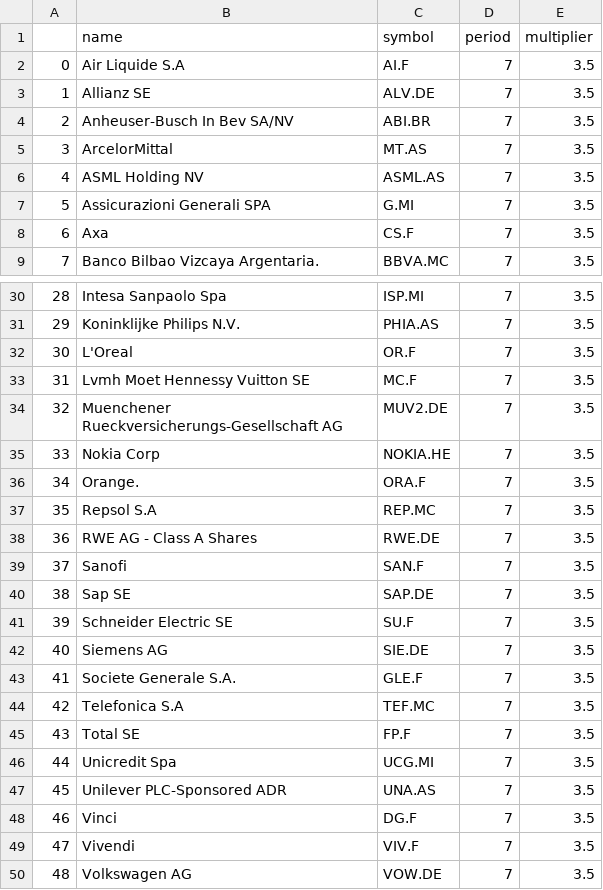
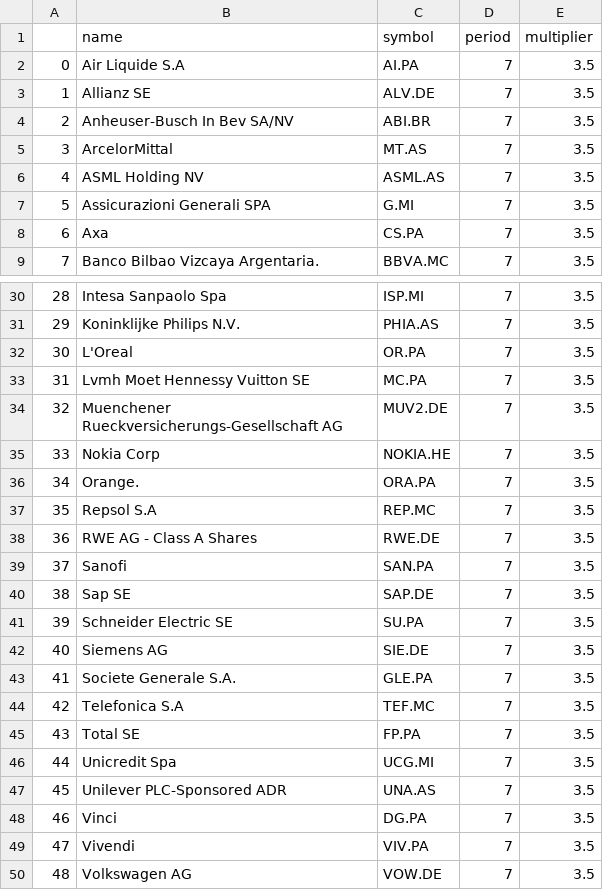
Before and after one commit to jaguschj/tradinglist, a CSV file: eurostx.csv, drawn as a sheet; only a part is shown, gaps mark what is left out; the diff covers the shown part only.

Commit message:
eurostox pa

```diff
--- a/eurostx.csv
+++ b/eurostx.csv
@@ -1,3 +1,3 @@
 ,name,symbol,period,multiplier
-0,Air Liquide S.A ,AI.F,7,3.5
+0,Air Liquide S.A ,AI.PA,7,3.5
 1,Allianz SE ,ALV.DE,7,3.5
@@ -7,3 +7,3 @@
 5,Assicurazioni Generali SPA ,G.MI,7,3.5
-6,Axa ,CS.F,7,3.5
+6,Axa ,CS.PA,7,3.5
 7,Banco Bilbao Vizcaya Argentaria. ,BBVA.MC,7,3.5
@@ -31,20 +31,20 @@
 29,Koninklijke Philips N.V. ,PHIA.AS,7,3.5
-30,L'Oreal ,OR.F,7,3.5
-31,Lvmh Moet Hennessy Vuitton SE ,MC.F,7,3.5
+30,L'Oreal ,OR.PA,7,3.5
+31,Lvmh Moet Hennessy Vuitton SE ,MC.PA,7,3.5
 32,Muenchener Rueckversicherungs-Gesellschaft AG ,MUV2.DE,7,3.5
 33,Nokia Corp ,NOKIA.HE,7,3.5
-34,Orange. ,ORA.F,7,3.5
+34,Orange. ,ORA.PA,7,3.5
 35,Repsol S.A ,REP.MC,7,3.5
 36,RWE AG - Class A Shares ,RWE.DE,7,3.5
-37,Sanofi ,SAN.F,7,3.5
+37,Sanofi ,SAN.PA,7,3.5
 38,Sap SE ,SAP.DE,7,3.5
-39,Schneider Electric SE ,SU.F,7,3.5
+39,Schneider Electric SE ,SU.PA,7,3.5
 40,Siemens AG ,SIE.DE,7,3.5
-41,Societe Generale S.A. ,GLE.F,7,3.5
+41,Societe Generale S.A. ,GLE.PA,7,3.5
 42,Telefonica S.A ,TEF.MC,7,3.5
-43,Total SE ,FP.F,7,3.5
+43,Total SE ,FP.PA,7,3.5
 44,Unicredit Spa ,UCG.MI,7,3.5
 45,Unilever PLC-Sponsored ADR ,UNA.AS,7,3.5
-46,Vinci ,DG.F,7,3.5
-47,Vivendi ,VIV.F,7,3.5
+46,Vinci ,DG.PA,7,3.5
+47,Vivendi ,VIV.PA,7,3.5
 48,Volkswagen AG ,VOW.DE,7,3.5
```
Also changed, not shown: 6 edited cells elsewhere in this file.
